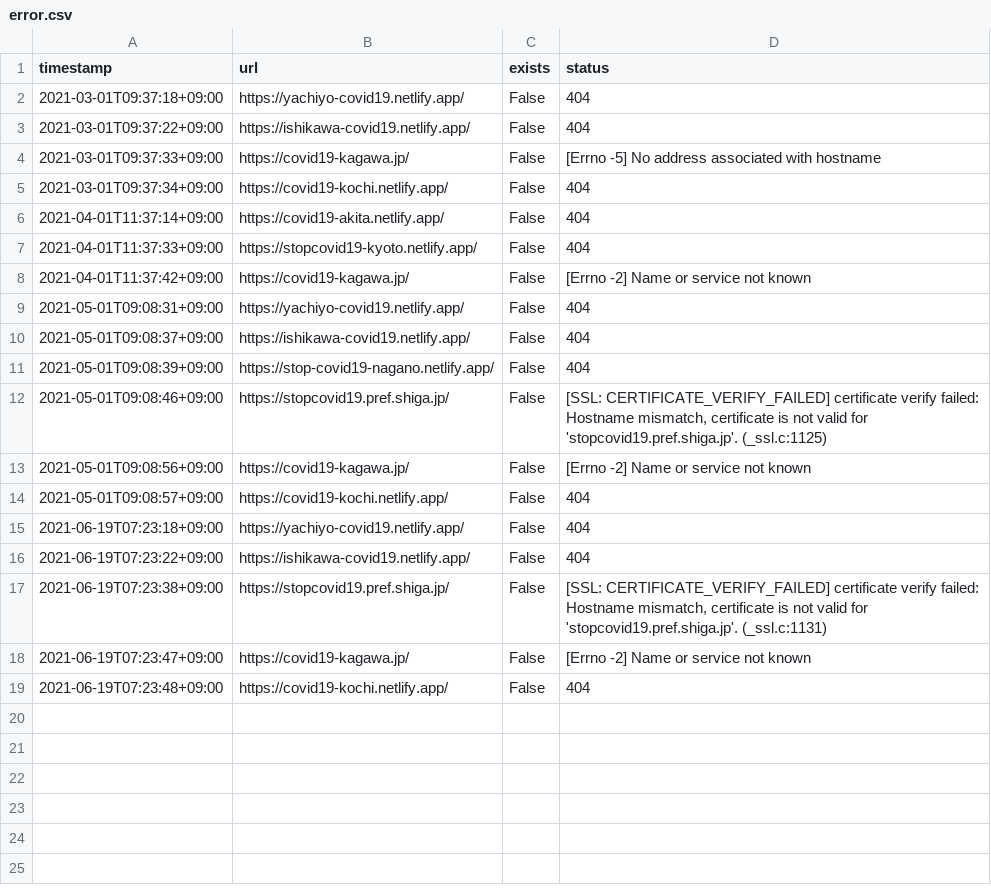
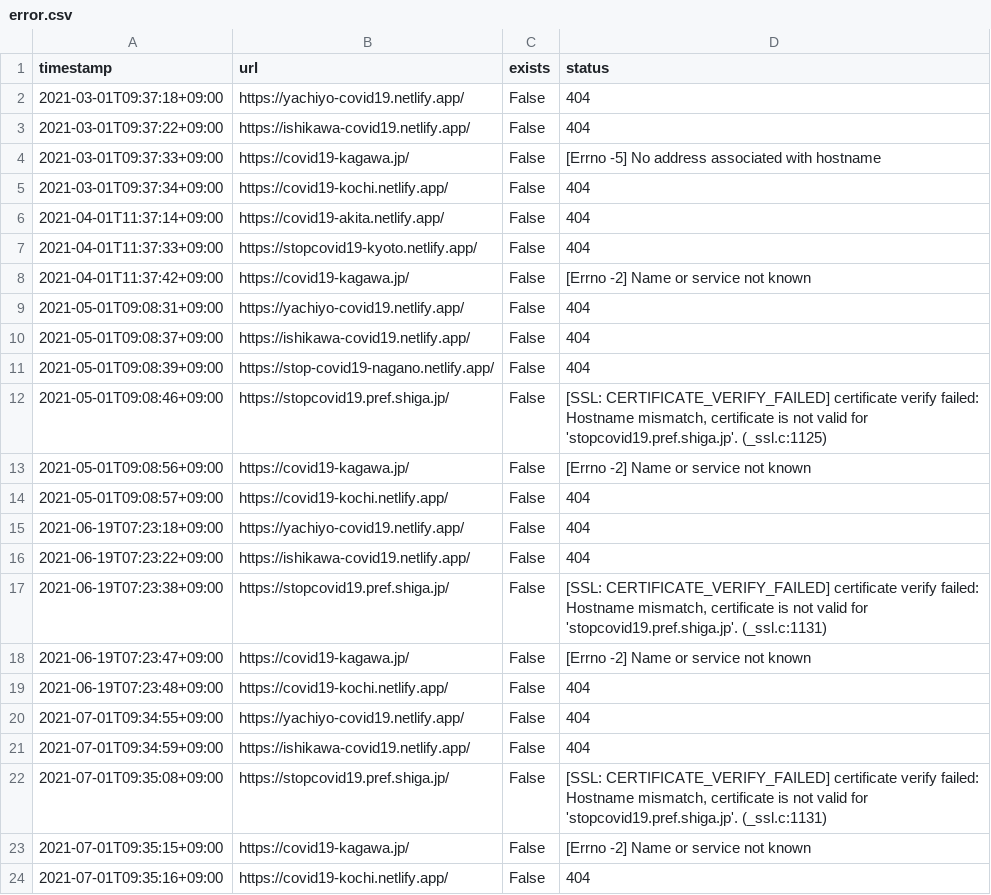
Before and after one commit to fossabot/covid19-chocolate, a CSV file: audit-forked-sites/error.csv, drawn as a sheet; the diff names each change by its address in the sheet, - before the commit and + after, or states it on an @@ line.

```diff
--- a/audit-forked-sites/error.csv
+++ b/audit-forked-sites/error.csv
+row 20: 2021-07-01T09:34:55+09:00 | https://yachiyo-covid19.netlify.app/ | False | 404
+row 21: 2021-07-01T09:34:59+09:00 | https://ishikawa-covid19.netlify.app/ | False | 404
+row 22: 2021-07-01T09:35:08+09:00 | https://stopcovid19.pref.shiga.jp/ | False | [SSL: CERTIFICATE_VERIFY_FAILED] certificate verify failed: Hostname mismatch, certificate is not valid for 'stopcovid19.pref.shiga.jp'. (_ssl.c:1131)
+row 23: 2021-07-01T09:35:15+09:00 | https://covid19-kagawa.jp/ | False | [Errno -2] Name or service not known
+row 24: 2021-07-01T09:35:16+09:00 | https://covid19-kochi.netlify.app/ | False | 404
```
